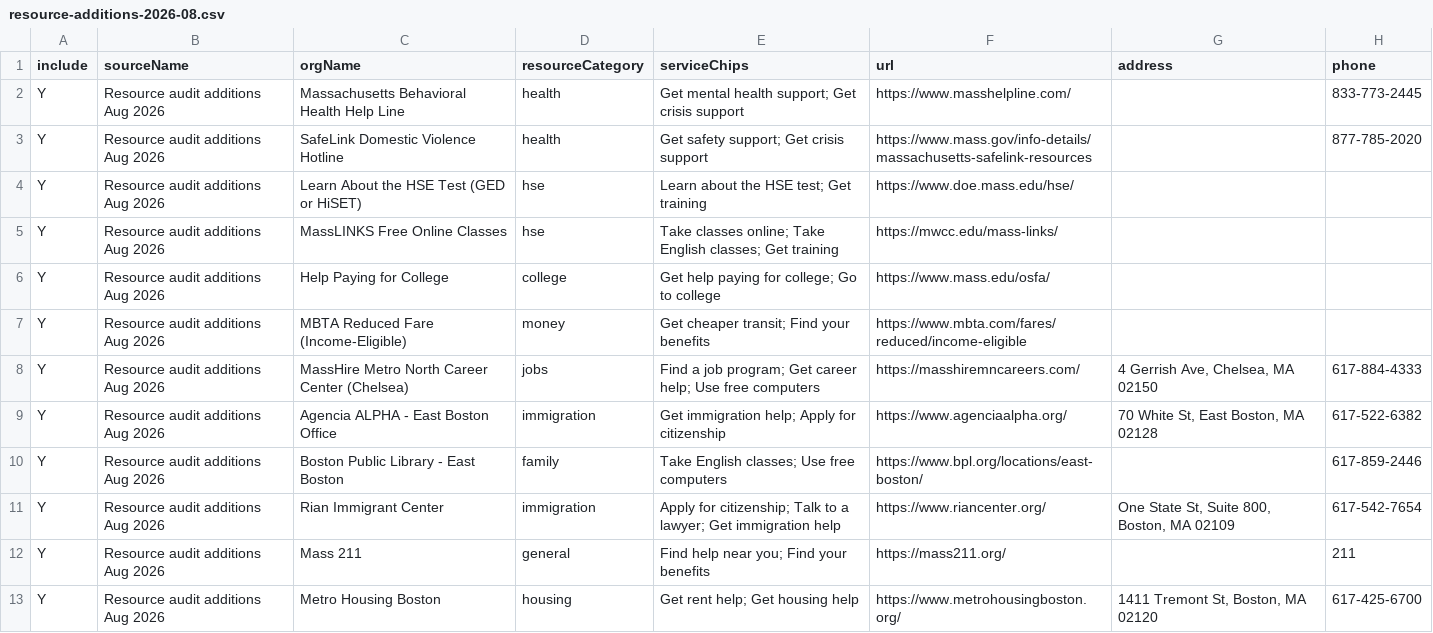
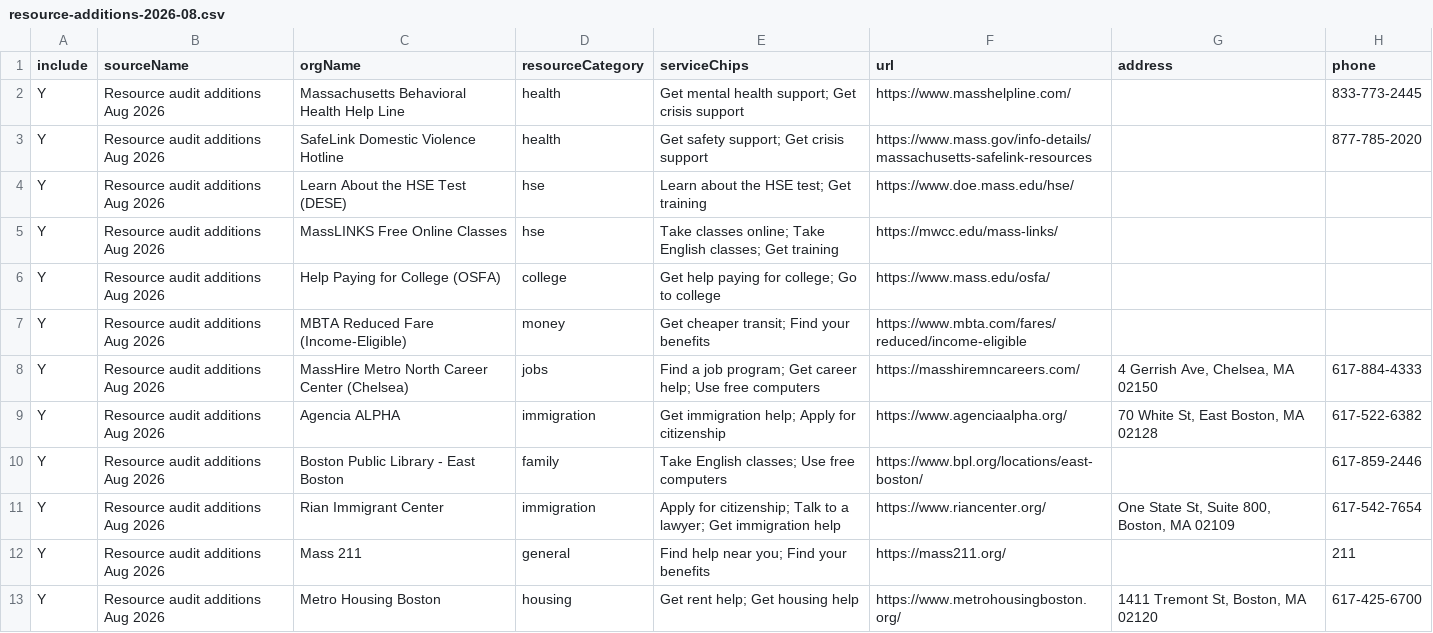
Before and after one commit to marlanamc/advisor-bulletin, a CSV file: data/resource-additions-2026-08.csv, drawn as a sheet; only a part is shown; the diff names each change by its address in the sheet, - before the commit and + after, or states it on an @@ line.

```diff
--- a/data/resource-additions-2026-08.csv
+++ b/data/resource-additions-2026-08.csv
-C4 (orgName): Learn About the HSE Test (GED or HiSET)
+C4 (orgName): Learn About the HSE Test (DESE)
-C6 (orgName): Help Paying for College
+C6 (orgName): Help Paying for College (OSFA)
-C9 (orgName): Agencia ALPHA - East Boston Office
+C9 (orgName): Agencia ALPHA
```
Also changed, not shown: data/resource-import-template.csv, 1 other file.
